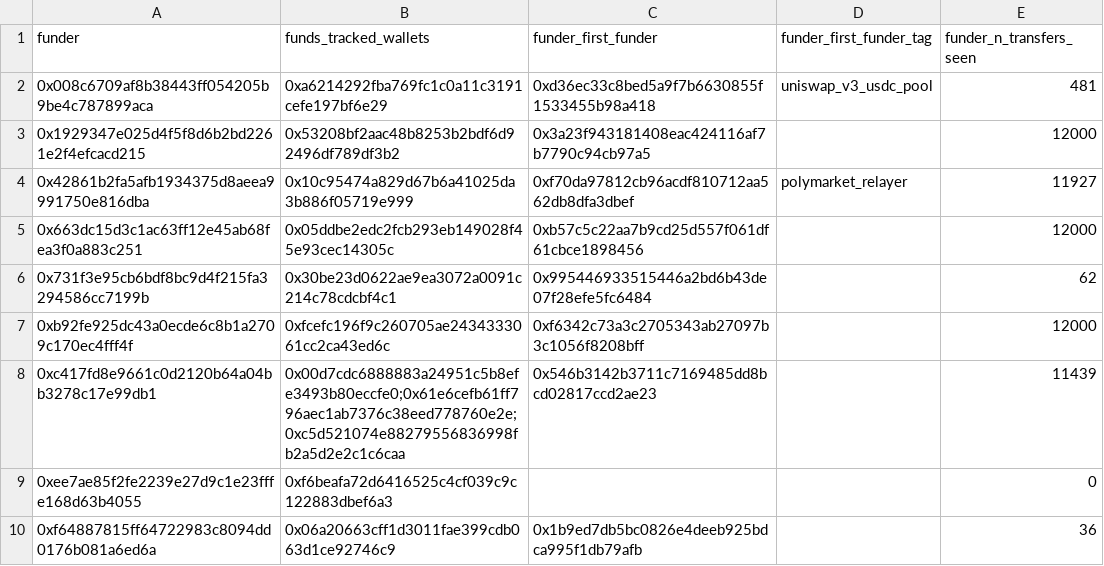
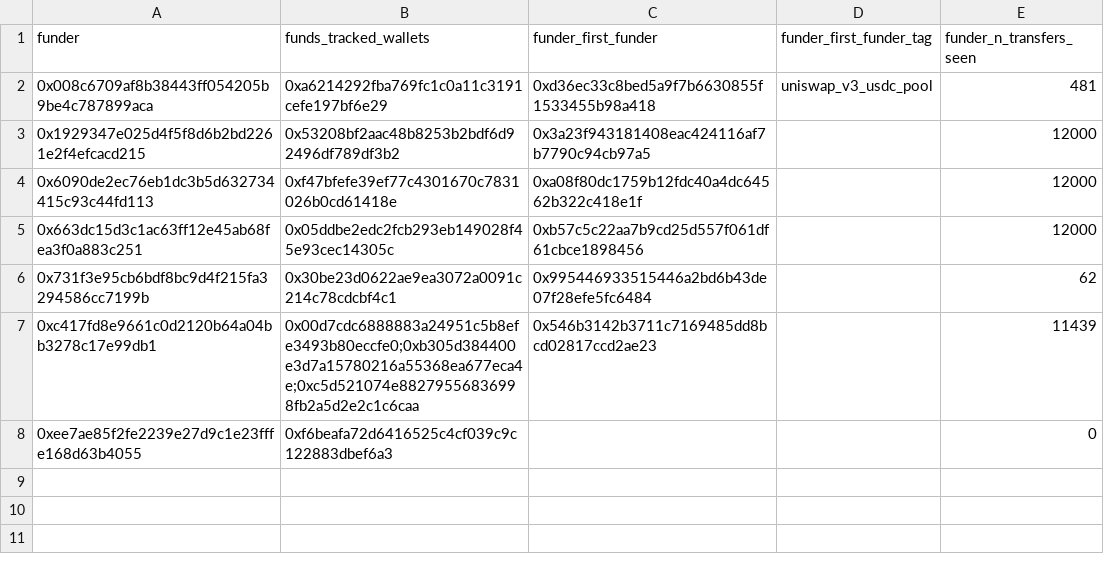
Before and after one commit to 21tstrow/polymarket-btc-manipulation-research, a CSV file: 02_exports/btc5m_suspect_funding_corrected_core/funder_second_hop.csv, drawn as a sheet.

```diff
--- a/02_exports/btc5m_suspect_funding_corrected_core/funder_second_hop.csv
+++ b/02_exports/btc5m_suspect_funding_corrected_core/funder_second_hop.csv
@@ -3,8 +3,6 @@ funder,funds_tracked_wallets,funder_first_funder,funder_first_funder_tag,funder_
 0x1929347e025d4f5f8d6b2bd2261e2f4efcacd215,0x53208bf2aac48b8253b2bdf6d92496df789df3b2,0x3a23f943181408eac424116af7b7790c94cb97a5,,12000
-0x42861b2fa5afb1934375d8aeea9991750e816dba,0x10c95474a829d67b6a41025da3b886f05719e999,0xf70da97812cb96acdf810712aa562db8dfa3dbef,polymarket_relayer,11927
+0x6090de2ec76eb1dc3b5d632734415c93c44fd113,0xf47bfefe39ef77c4301670c7831026b0cd61418e,0xa08f80dc1759b12fdc40a4dc64562b322c418e1f,,12000
 0x663dc15d3c1ac63ff12e45ab68fea3f0a883c251,0x05ddbe2edc2fcb293eb149028f45e93cec14305c,0xb57c5c22aa7b9cd25d557f061df61cbce1898456,,12000
 0x731f3e95cb6bdf8bc9d4f215fa3294586cc7199b,0x30be23d0622ae9ea3072a0091c214c78cdcbf4c1,0x995446933515446a2bd6b43de07f28efe5fc6484,,62
-0xb92fe925dc43a0ecde6c8b1a2709c170ec4fff4f,0xfcefc196f9c260705ae2434333061cc2ca43ed6c,0xf6342c73a3c2705343ab27097b3c1056f8208bff,,12000
-0xc417fd8e9661c0d2120b64a04bb3278c17e99db1,0x00d7cdc6888883a24951c5b8efe3493b80eccfe0;0x61e6cefb61ff796aec1ab7376c38eed778760e2e;0xc5d521074e88279556836998fb2a5d2e2c1c6caa,0x546b3142b3711c7169485dd8bcd02817ccd2ae23,,11439
+0xc417fd8e9661c0d2120b64a04bb3278c17e99db1,0x00d7cdc6888883a24951c5b8efe3493b80eccfe0;0xb305d384400e3d7a15780216a55368ea677eca4e;0xc5d521074e88279556836998fb2a5d2e2c1c6caa,0x546b3142b3711c7169485dd8bcd02817ccd2ae23,,11439
 0xee7ae85f2fe2239e27d9c1e23fffe168d63b4055,0xf6beafa72d6416525c4cf039c9c122883dbef6a3,,,0
-0xf64887815ff64722983c8094dd0176b081a6ed6a,0x06a20663cff1d3011fae399cdb063d1ce92746c9,0x1b9ed7db5bc0826e4deeb925bdca995f1db79afb,,36
```
Also changed, not shown: 02_exports/btc5m_durable_core_profile/core_profiles.csv, 02_exports/btc5m_suspect_funding_corrected_core/counterparties.csv, 11 other files.
